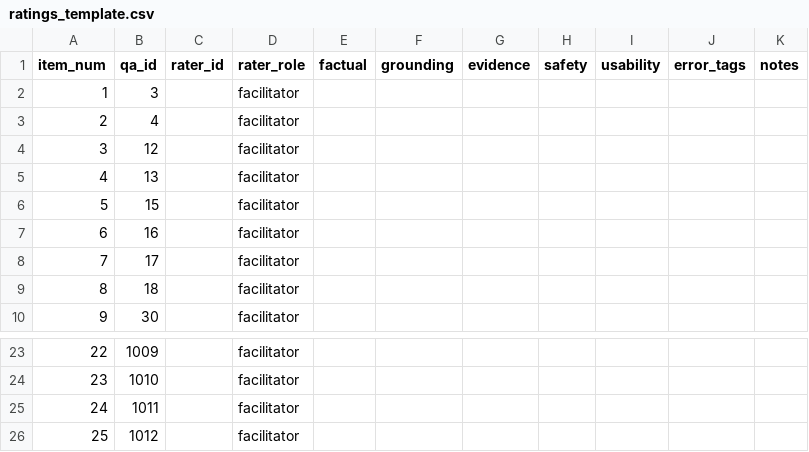
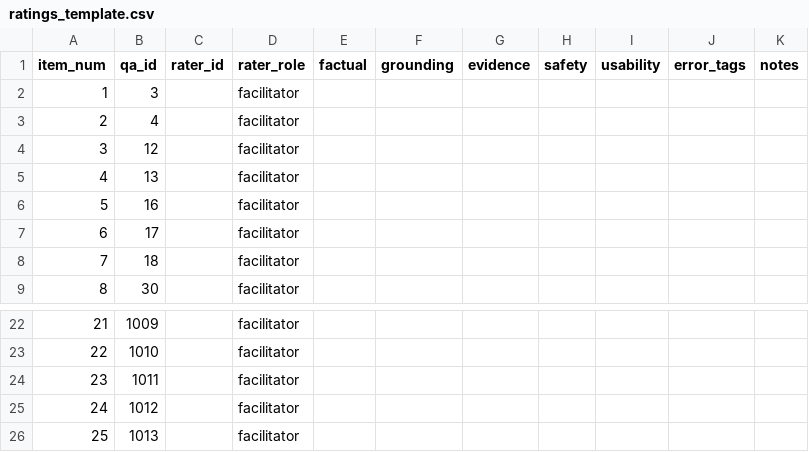
Before and after one commit to 238Plutonium/openreview, a CSV file: evaluation/human_eval/ratings_template.csv, drawn as a sheet; only a part is shown, gaps mark what is left out; removed rows and columns are numbered as before the commit, all else as after; the diff names each change by its address in the sheet, - before the commit and + after, or states it on an @@ line.

```diff
--- a/evaluation/human_eval/ratings_template.csv
+++ b/evaluation/human_eval/ratings_template.csv
-row 6: 5 | 15 |  | facilitator
@@ column A (item_num) renumbered between rows 6 and 25 @@
+row 26: 25 | 1013 |  | facilitator
```
Also changed, not shown: evaluation/human_eval/human_eval_sheet.csv, evaluation/human_eval/item_ids.csv, 5 other files.
